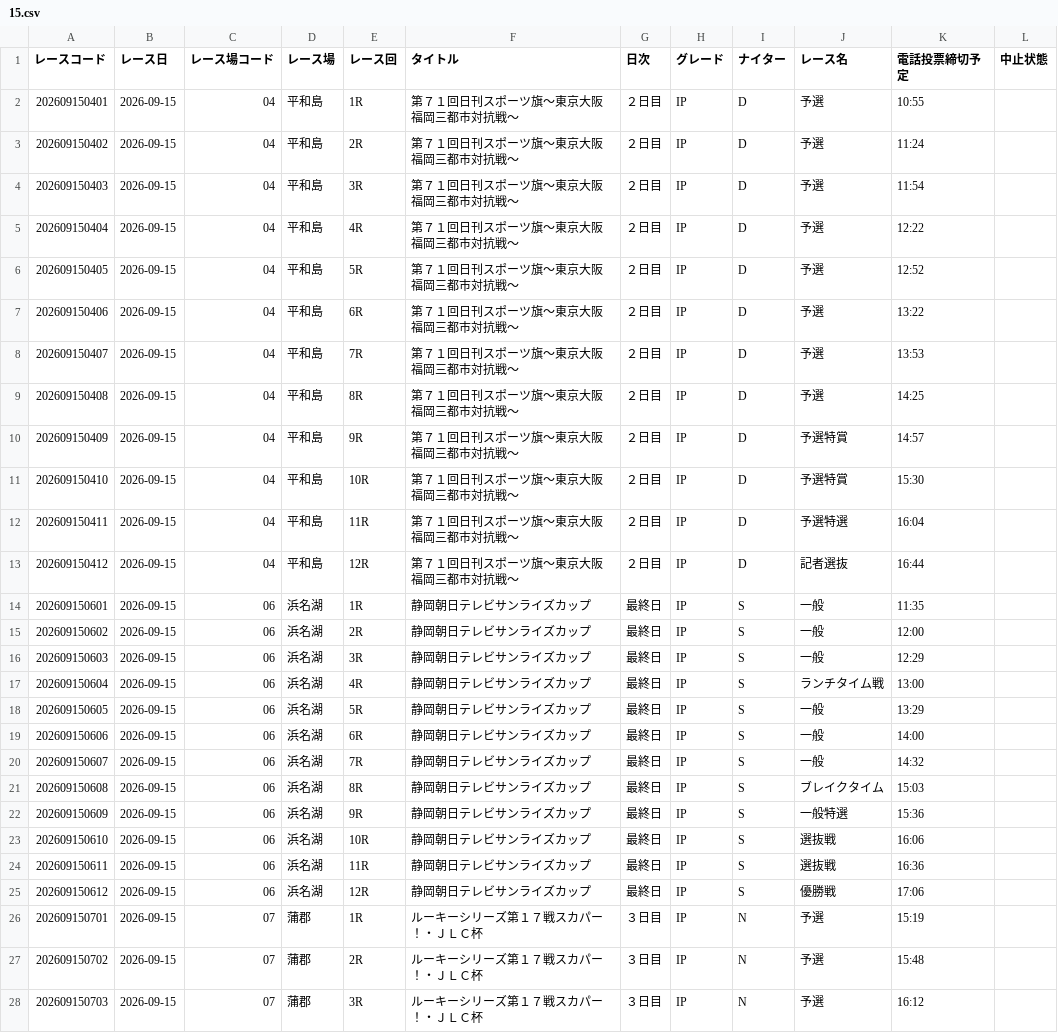
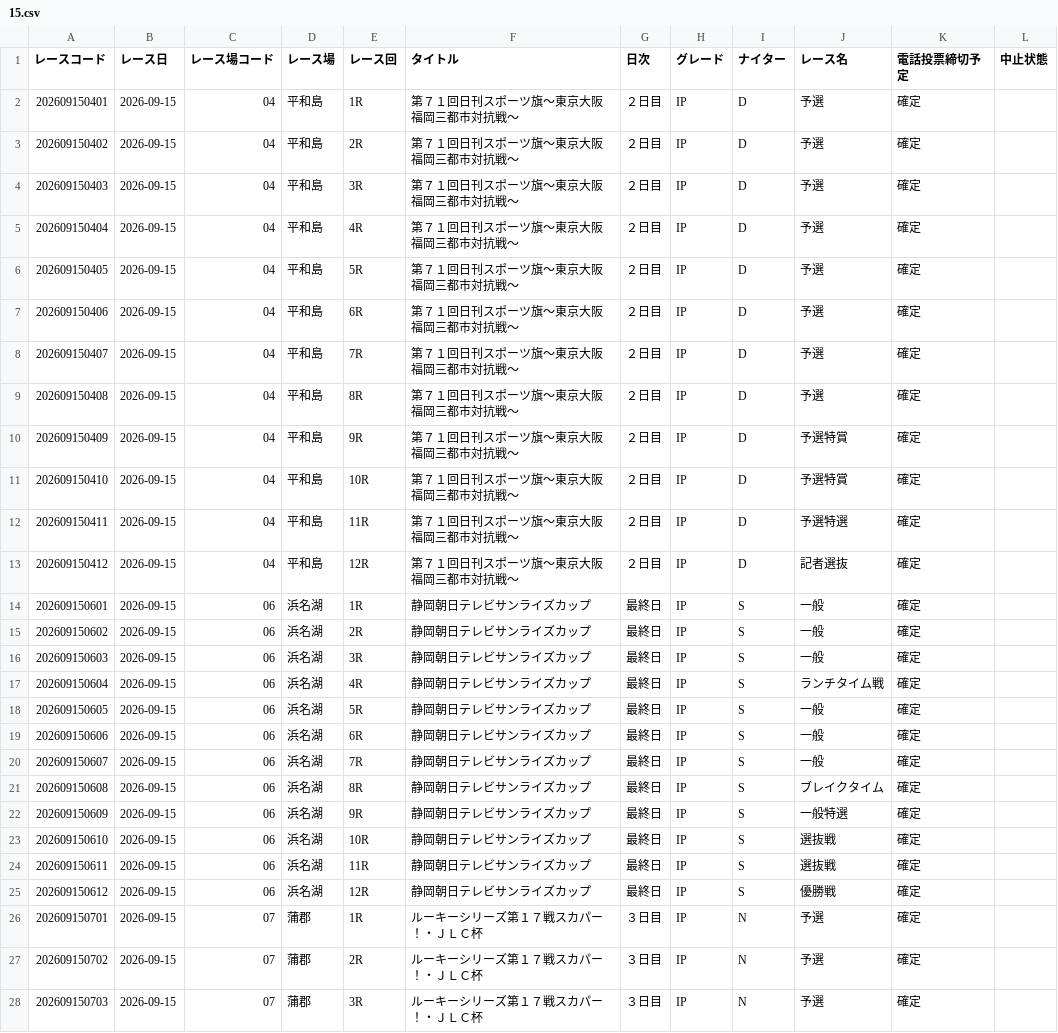
Before and after one commit to seeeek-debug/boatracecsv.github.io, a CSV file: data/programs/title/2026/09/15.csv, drawn as a sheet; only a part is shown; the diff covers the shown part only.

```diff
--- a/data/programs/title/2026/09/15.csv
+++ b/data/programs/title/2026/09/15.csv
@@ -1,28 +1,28 @@
 レースコード,レース日,レース場コード,レース場,レース回,タイトル,日次,グレード,ナイター,レース名,電話投票締切予定,中止状態
-202609150401,2026-09-15,04,平和島,1R,第７１回日刊スポーツ旗～東京大阪福岡三都市対抗戦～,２日目,IP,D,予選,10:55,
-202609150402,2026-09-15,04,平和島,2R,第７１回日刊スポーツ旗～東京大阪福岡三都市対抗戦～,２日目,IP,D,予選,11:24,
-202609150403,2026-09-15,04,平和島,3R,第７１回日刊スポーツ旗～東京大阪福岡三都市対抗戦～,２日目,IP,D,予選,11:54,
-202609150404,2026-09-15,04,平和島,4R,第７１回日刊スポーツ旗～東京大阪福岡三都市対抗戦～,２日目,IP,D,予選,12:22,
-202609150405,2026-09-15,04,平和島,5R,第７１回日刊スポーツ旗～東京大阪福岡三都市対抗戦～,２日目,IP,D,予選,12:52,
-202609150406,2026-09-15,04,平和島,6R,第７１回日刊スポーツ旗～東京大阪福岡三都市対抗戦～,２日目,IP,D,予選,13:22,
-202609150407,2026-09-15,04,平和島,7R,第７１回日刊スポーツ旗～東京大阪福岡三都市対抗戦～,２日目,IP,D,予選,13:53,
-202609150408,2026-09-15,04,平和島,8R,第７１回日刊スポーツ旗～東京大阪福岡三都市対抗戦～,２日目,IP,D,予選,14:25,
-202609150409,2026-09-15,04,平和島,9R,第７１回日刊スポーツ旗～東京大阪福岡三都市対抗戦～,２日目,IP,D,予選特賞,14:57,
-202609150410,2026-09-15,04,平和島,10R,第７１回日刊スポーツ旗～東京大阪福岡三都市対抗戦～,２日目,IP,D,予選特賞,15:30,
-202609150411,2026-09-15,04,平和島,11R,第７１回日刊スポーツ旗～東京大阪福岡三都市対抗戦～,２日目,IP,D,予選特選,16:04,
-202609150412,2026-09-15,04,平和島,12R,第７１回日刊スポーツ旗～東京大阪福岡三都市対抗戦～,２日目,IP,D,記者選抜,16:44,
-202609150601,2026-09-15,06,浜名湖,1R,静岡朝日テレビサンライズカップ,最終日,IP,S,一般,11:35,
-202609150602,2026-09-15,06,浜名湖,2R,静岡朝日テレビサンライズカップ,最終日,IP,S,一般,12:00,
-202609150603,2026-09-15,06,浜名湖,3R,静岡朝日テレビサンライズカップ,最終日,IP,S,一般,12:29,
-202609150604,2026-09-15,06,浜名湖,4R,静岡朝日テレビサンライズカップ,最終日,IP,S,ランチタイム戦,13:00,
-202609150605,2026-09-15,06,浜名湖,5R,静岡朝日テレビサンライズカップ,最終日,IP,S,一般,13:29,
-202609150606,2026-09-15,06,浜名湖,6R,静岡朝日テレビサンライズカップ,最終日,IP,S,一般,14:00,
-202609150607,2026-09-15,06,浜名湖,7R,静岡朝日テレビサンライズカップ,最終日,IP,S,一般,14:32,
-202609150608,2026-09-15,06,浜名湖,8R,静岡朝日テレビサンライズカップ,最終日,IP,S,ブレイクタイム,15:03,
-202609150609,2026-09-15,06,浜名湖,9R,静岡朝日テレビサンライズカップ,最終日,IP,S,一般特選,15:36,
-202609150610,2026-09-15,06,浜名湖,10R,静岡朝日テレビサンライズカップ,最終日,IP,S,選抜戦,16:06,
-202609150611,2026-09-15,06,浜名湖,11R,静岡朝日テレビサンライズカップ,最終日,IP,S,選抜戦,16:36,
-202609150612,2026-09-15,06,浜名湖,12R,静岡朝日テレビサンライズカップ,最終日,IP,S,優勝戦,17:06,
-202609150701,2026-09-15,07,蒲郡,1R,ルーキーシリーズ第１７戦スカパー！・ＪＬＣ杯,３日目,IP,N,予選,15:19,
-202609150702,2026-09-15,07,蒲郡,2R,ルーキーシリーズ第１７戦スカパー！・ＪＬＣ杯,３日目,IP,N,予選,15:48,
-202609150703,2026-09-15,07,蒲郡,3R,ルーキーシリーズ第１７戦スカパー！・ＪＬＣ杯,３日目,IP,N,予選,16:12,
+202609150401,2026-09-15,04,平和島,1R,第７１回日刊スポーツ旗～東京大阪福岡三都市対抗戦～,２日目,IP,D,予選,確定,
+202609150402,2026-09-15,04,平和島,2R,第７１回日刊スポーツ旗～東京大阪福岡三都市対抗戦～,２日目,IP,D,予選,確定,
+202609150403,2026-09-15,04,平和島,3R,第７１回日刊スポーツ旗～東京大阪福岡三都市対抗戦～,２日目,IP,D,予選,確定,
+202609150404,2026-09-15,04,平和島,4R,第７１回日刊スポーツ旗～東京大阪福岡三都市対抗戦～,２日目,IP,D,予選,確定,
+202609150405,2026-09-15,04,平和島,5R,第７１回日刊スポーツ旗～東京大阪福岡三都市対抗戦～,２日目,IP,D,予選,確定,
+202609150406,2026-09-15,04,平和島,6R,第７１回日刊スポーツ旗～東京大阪福岡三都市対抗戦～,２日目,IP,D,予選,確定,
+202609150407,2026-09-15,04,平和島,7R,第７１回日刊スポーツ旗～東京大阪福岡三都市対抗戦～,２日目,IP,D,予選,確定,
+202609150408,2026-09-15,04,平和島,8R,第７１回日刊スポーツ旗～東京大阪福岡三都市対抗戦～,２日目,IP,D,予選,確定,
+202609150409,2026-09-15,04,平和島,9R,第７１回日刊スポーツ旗～東京大阪福岡三都市対抗戦～,２日目,IP,D,予選特賞,確定,
+202609150410,2026-09-15,04,平和島,10R,第７１回日刊スポーツ旗～東京大阪福岡三都市対抗戦～,２日目,IP,D,予選特賞,確定,
+202609150411,2026-09-15,04,平和島,11R,第７１回日刊スポーツ旗～東京大阪福岡三都市対抗戦～,２日目,IP,D,予選特選,確定,
+202609150412,2026-09-15,04,平和島,12R,第７１回日刊スポーツ旗～東京大阪福岡三都市対抗戦～,２日目,IP,D,記者選抜,確定,
+202609150601,2026-09-15,06,浜名湖,1R,静岡朝日テレビサンライズカップ,最終日,IP,S,一般,確定,
+202609150602,2026-09-15,06,浜名湖,2R,静岡朝日テレビサンライズカップ,最終日,IP,S,一般,確定,
+202609150603,2026-09-15,06,浜名湖,3R,静岡朝日テレビサンライズカップ,最終日,IP,S,一般,確定,
+202609150604,2026-09-15,06,浜名湖,4R,静岡朝日テレビサンライズカップ,最終日,IP,S,ランチタイム戦,確定,
+202609150605,2026-09-15,06,浜名湖,5R,静岡朝日テレビサンライズカップ,最終日,IP,S,一般,確定,
+202609150606,2026-09-15,06,浜名湖,6R,静岡朝日テレビサンライズカップ,最終日,IP,S,一般,確定,
+202609150607,2026-09-15,06,浜名湖,7R,静岡朝日テレビサンライズカップ,最終日,IP,S,一般,確定,
+202609150608,2026-09-15,06,浜名湖,8R,静岡朝日テレビサンライズカップ,最終日,IP,S,ブレイクタイム,確定,
+202609150609,2026-09-15,06,浜名湖,9R,静岡朝日テレビサンライズカップ,最終日,IP,S,一般特選,確定,
+202609150610,2026-09-15,06,浜名湖,10R,静岡朝日テレビサンライズカップ,最終日,IP,S,選抜戦,確定,
+202609150611,2026-09-15,06,浜名湖,11R,静岡朝日テレビサンライズカップ,最終日,IP,S,選抜戦,確定,
+202609150612,2026-09-15,06,浜名湖,12R,静岡朝日テレビサンライズカップ,最終日,IP,S,優勝戦,確定,
+202609150701,2026-09-15,07,蒲郡,1R,ルーキーシリーズ第１７戦スカパー！・ＪＬＣ杯,３日目,IP,N,予選,確定,
+202609150702,2026-09-15,07,蒲郡,2R,ルーキーシリーズ第１７戦スカパー！・ＪＬＣ杯,３日目,IP,N,予選,確定,
+202609150703,2026-09-15,07,蒲郡,3R,ルーキーシリーズ第１７戦スカパー！・ＪＬＣ杯,３日目,IP,N,予選,確定,
```
Also changed, not shown: 119 edited cells elsewhere in this file.
